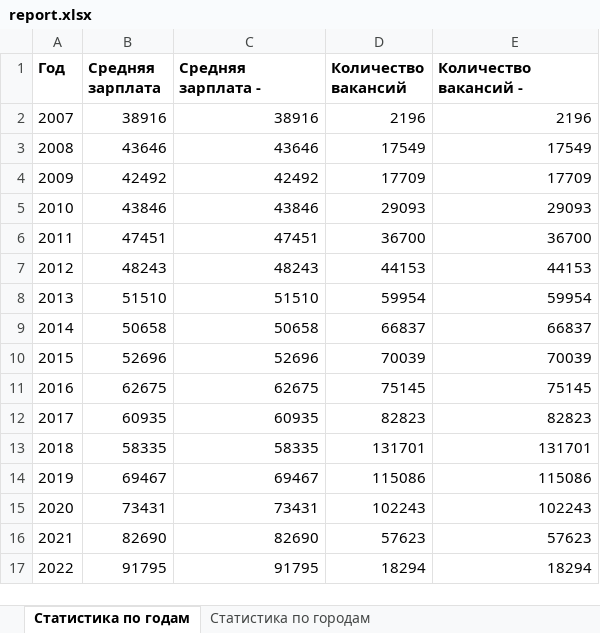
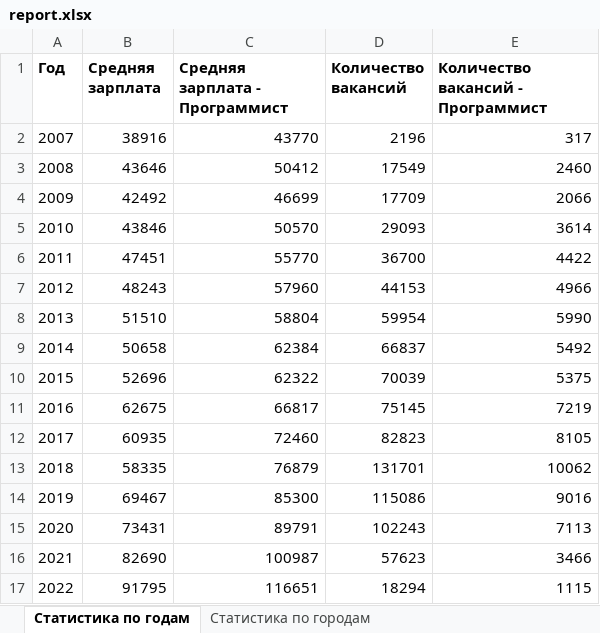
Before and after one commit to Nthokar/python, an Excel workbook: report.xlsx, sheet Статистика по годам, drawn as a sheet; values as stored, in another font and other column widths than the file's, no borders; the diff names each change by its address in the sheet, - before the commit and + after, or states it on an @@ line.

```diff
--- a/report.xlsx (sheet Статистика по годам)
+++ b/report.xlsx (sheet Статистика по годам)
-C1: Средняя зарплата -
+C1: Средняя зарплата - Программист
-E1: Количество вакансий -
+E1: Количество вакансий - Программист
-C2 (Средняя зарплата - Программист): 38916
+C2 (Средняя зарплата - Программист): 43770
-E2: 2196
+E2: 317
-C3 (Средняя зарплата - Программист): 43646
+C3 (Средняя зарплата - Программист): 50412
-E3: 17549
+E3: 2460
-C4 (Средняя зарплата - Программист): 42492
+C4 (Средняя зарплата - Программист): 46699
-E4: 17709
+E4: 2066
-C5 (Средняя зарплата - Программист): 43846
+C5 (Средняя зарплата - Программист): 50570
-E5: 29093
+E5: 3614
-C6 (Средняя зарплата - Программист): 47451
+C6 (Средняя зарплата - Программист): 55770
-E6: 36700
+E6: 4422
-C7 (Средняя зарплата - Программист): 48243
+C7 (Средняя зарплата - Программист): 57960
-E7: 44153
+E7: 4966
-C8 (Средняя зарплата - Программист): 51510
+C8 (Средняя зарплата - Программист): 58804
-E8: 59954
+E8: 5990
-C9 (Средняя зарплата - Программист): 50658
+C9 (Средняя зарплата - Программист): 62384
-E9: 66837
+E9: 5492
-C10 (Средняя зарплата - Программист): 52696
+C10 (Средняя зарплата - Программист): 62322
-E10: 70039
+E10: 5375
-C11 (Средняя зарплата - Программист): 62675
+C11 (Средняя зарплата - Программист): 66817
-E11: 75145
+E11: 7219
-C12 (Средняя зарплата - Программист): 60935
+C12 (Средняя зарплата - Программист): 72460
-E12: 82823
+E12: 8105
-C13 (Средняя зарплата - Программист): 58335
+C13 (Средняя зарплата - Программист): 76879
-E13: 131701
+E13: 10062
-C14 (Средняя зарплата - Программист): 69467
+C14 (Средняя зарплата - Программист): 85300
-E14: 115086
+E14: 9016
-C15 (Средняя зарплата - Программист): 73431
+C15 (Средняя зарплата - Программист): 89791
-E15: 102243
+E15: 7113
-C16 (Средняя зарплата - Программист): 82690
+C16 (Средняя зарплата - Программист): 100987
-E16: 57623
+E16: 3466
-C17 (Средняя зарплата - Программист): 91795
+C17 (Средняя зарплата - Программист): 116651
-E17: 18294
+E17: 1115
```
Also changed, not shown: 2 other files.
